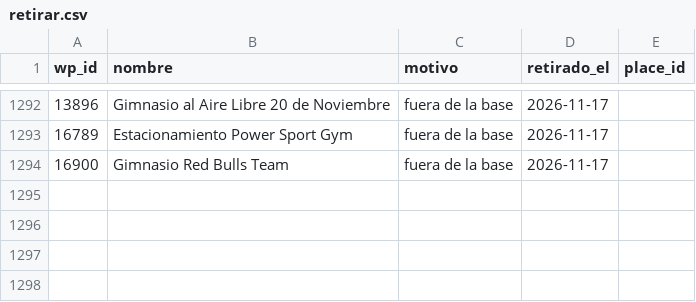
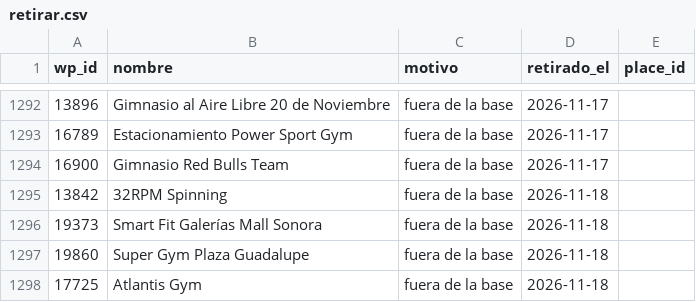
Before and after one commit to moikirsch/gyms52-d, a CSV file: data/retirar.csv, drawn as a sheet; only a part is shown, gaps mark what is left out; the diff names each change by its address in the sheet, - before the commit and + after, or states it on an @@ line.

```diff
--- a/data/retirar.csv
+++ b/data/retirar.csv
+row 1295: 13842 | 32RPM Spinning | fuera de la base | 2026-11-18
+row 1296: 19373 | Smart Fit Galerías Mall Sonora | fuera de la base | 2026-11-18
+row 1297: 19860 | Super Gym Plaza Guadalupe | fuera de la base | 2026-11-18
+row 1298: 17725 | Atlantis Gym | fuera de la base | 2026-11-18
```
Also changed, not shown: data/denue/sin_pareja.csv, 22 other files.
